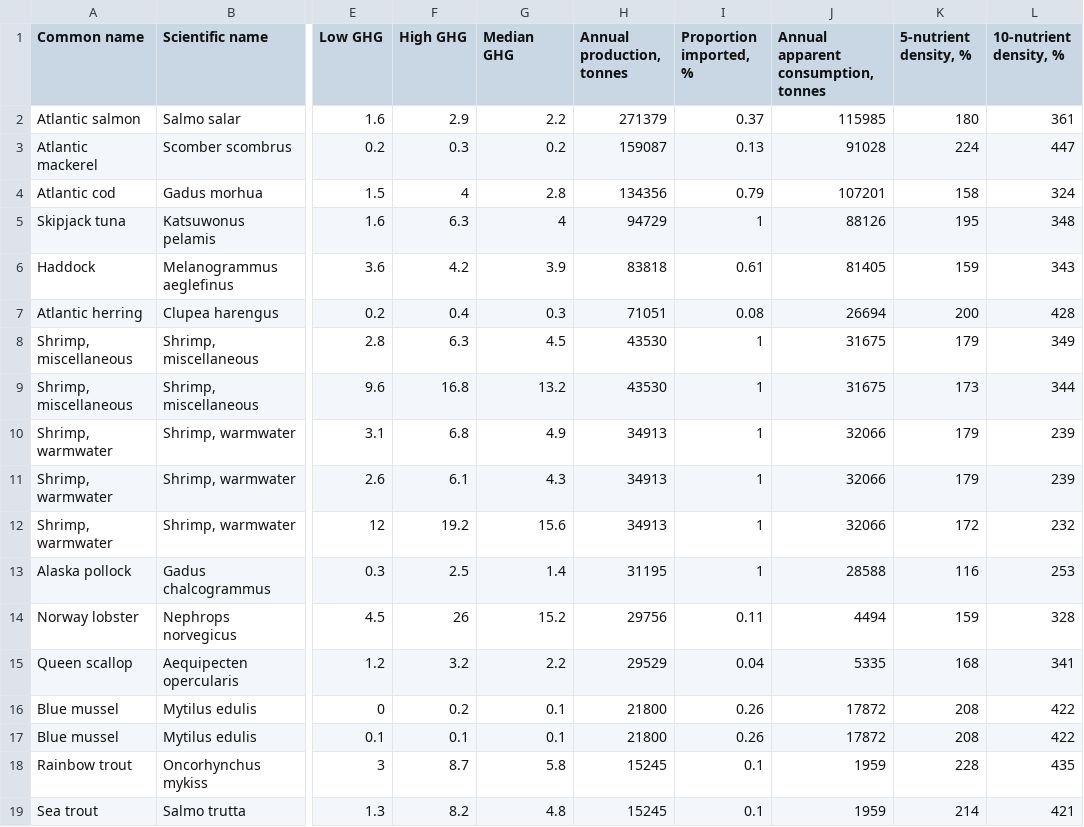
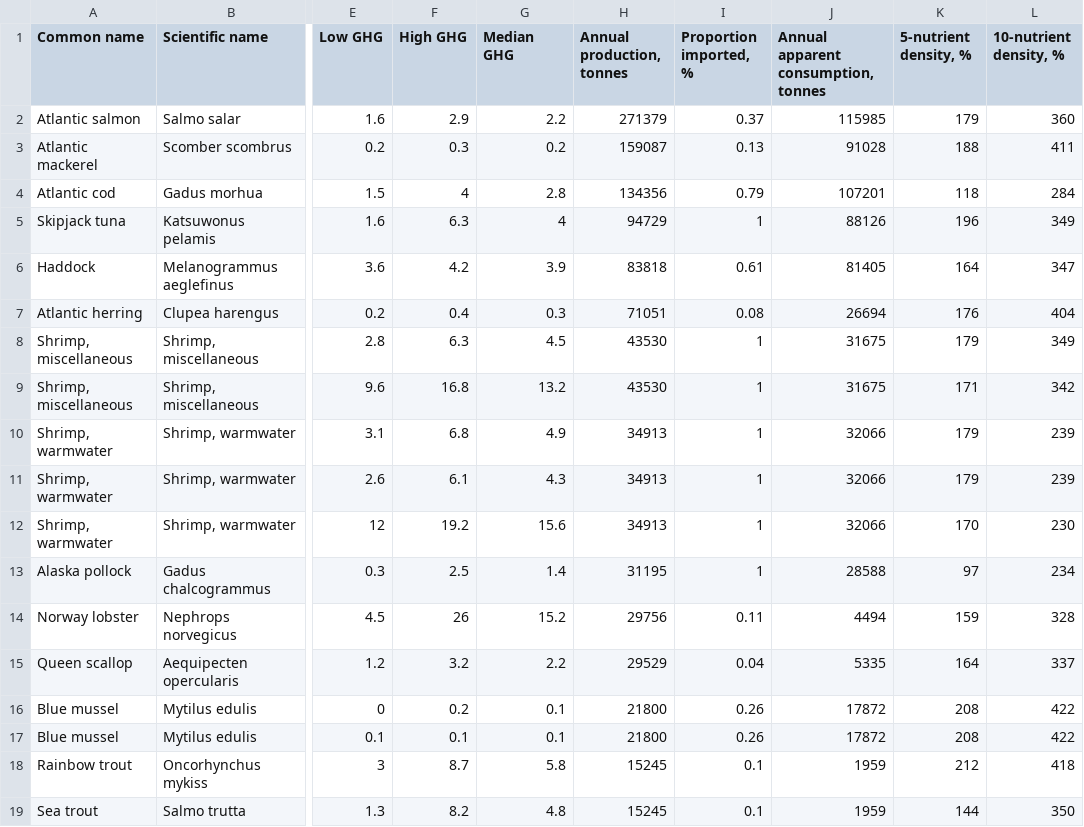
Before and after one commit to jpwrobinson/ghg, a CSV file: revise1/Table_S2.csv, drawn as a sheet; only a part is shown, gaps mark what is left out; the diff names each change by its address in the sheet, - before the commit and + after, or states it on an @@ line.

```diff
--- a/revise1/Table_S2.csv
+++ b/revise1/Table_S2.csv
-K2 (5-nutrient density, %): 180
+K2 (5-nutrient density, %): 179
-L2 (10-nutrient density, %): 361
+L2 (10-nutrient density, %): 360
-K3 (5-nutrient density, %): 224
+K3 (5-nutrient density, %): 188
-L3 (10-nutrient density, %): 447
+L3 (10-nutrient density, %): 411
-K4 (5-nutrient density, %): 158
+K4 (5-nutrient density, %): 118
-L4 (10-nutrient density, %): 324
+L4 (10-nutrient density, %): 284
-K5 (5-nutrient density, %): 195
+K5 (5-nutrient density, %): 196
-L5 (10-nutrient density, %): 348
+L5 (10-nutrient density, %): 349
-K6 (5-nutrient density, %): 159
+K6 (5-nutrient density, %): 164
-L6 (10-nutrient density, %): 343
+L6 (10-nutrient density, %): 347
-K7 (5-nutrient density, %): 200
+K7 (5-nutrient density, %): 176
-L7 (10-nutrient density, %): 428
+L7 (10-nutrient density, %): 404
-K9 (5-nutrient density, %): 173
+K9 (5-nutrient density, %): 171
-L9 (10-nutrient density, %): 344
+L9 (10-nutrient density, %): 342
-K12 (5-nutrient density, %): 172
+K12 (5-nutrient density, %): 170
-L12 (10-nutrient density, %): 232
+L12 (10-nutrient density, %): 230
-K13 (5-nutrient density, %): 116
+K13 (5-nutrient density, %): 97
-L13 (10-nutrient density, %): 253
+L13 (10-nutrient density, %): 234
-K15 (5-nutrient density, %): 168
+K15 (5-nutrient density, %): 164
-L15 (10-nutrient density, %): 341
+L15 (10-nutrient density, %): 337
-K18 (5-nutrient density, %): 228
+K18 (5-nutrient density, %): 212
-L18 (10-nutrient density, %): 435
+L18 (10-nutrient density, %): 418
-K19 (5-nutrient density, %): 214
+K19 (5-nutrient density, %): 144
-L19 (10-nutrient density, %): 421
+L19 (10-nutrient density, %): 350
```
Also changed, not shown: revise1/Table_S1.csv, submit/Table_S1.csv, 48 other files.
